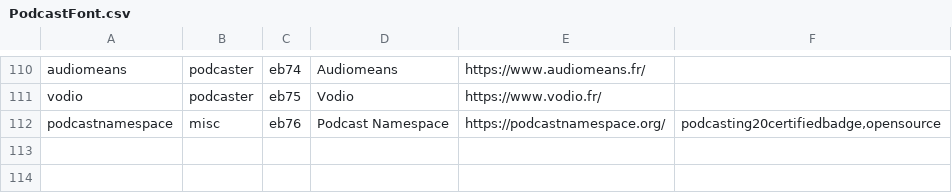
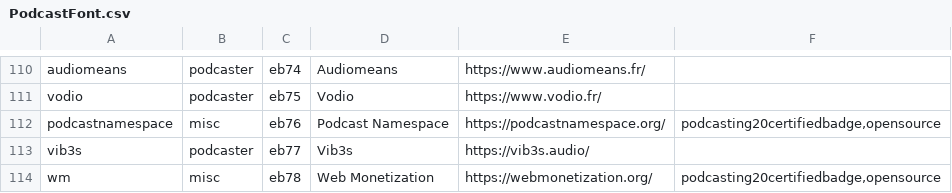
Before and after one commit to leoherzog/podcastfont, a CSV file: src/character-map/PodcastFont.csv, drawn as a sheet; only a part is shown, gaps mark what is left out; the diff names each change by its address in the sheet, - before the commit and + after, or states it on an @@ line.

Commit message:
Add WebMonetization

```diff
--- a/src/character-map/PodcastFont.csv
+++ b/src/character-map/PodcastFont.csv
+row 113: vib3s | podcaster | eb77 | Vib3s | https://vib3s.audio/
+row 114: wm | misc | eb78 | Web Monetization | https://webmonetization.org/ | podcasting20certifiedbadge,opensource
```
Also changed, not shown: 2 other files.
